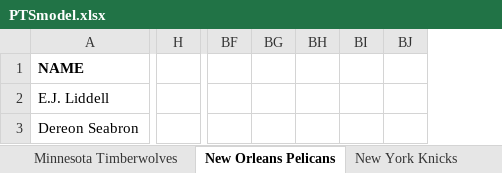
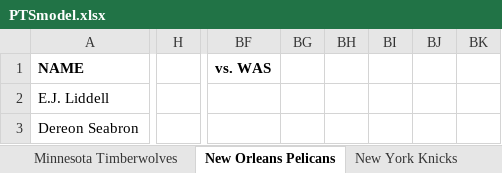
Before and after one commit to jdinh-782/nba_stats_trends, an Excel workbook: PTSmodel.xlsx, sheet New Orleans Pelicans, drawn as a sheet; only a part is shown, gaps mark what is left out; values as stored, in another font and other column widths than the file's, no borders; charts and pictures not drawn; removed rows and columns are numbered as before the commit, all else as after; the diff covers the shown part only; the diff names each change by its address in the sheet, - before the commit and + after, or states it on an @@ line.

```diff
--- a/PTSmodel.xlsx (sheet New Orleans Pelicans)
+++ b/PTSmodel.xlsx (sheet New Orleans Pelicans)
-column H, empty
+column H, empty
-column BF, empty
-column BG, empty
-column BH, empty
-column BI, empty
-column BJ, empty
+column BF (vs. WAS), empty
+column BG, empty
+column BH, empty
+column BI, empty
+column BJ, empty
+column BK, empty
```
Also changed, not shown: 1 added row, 1 removed row, 791 edited cells and cell formats elsewhere in this sheet, sheet Toronto Raptors, sheet Utah Jazz, sheet Los Angeles Lakers, sheet Detroit Pistons, sheet Dallas Mavericks, sheet Milwaukee Bucks, 23 more sheets, formulas that keep their value, charts or pictures, 4 other files.
